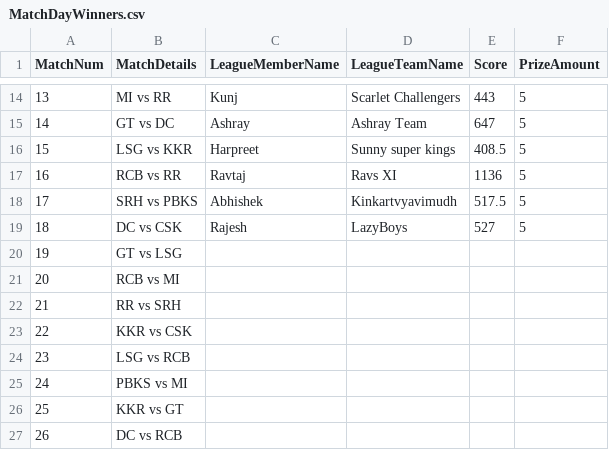
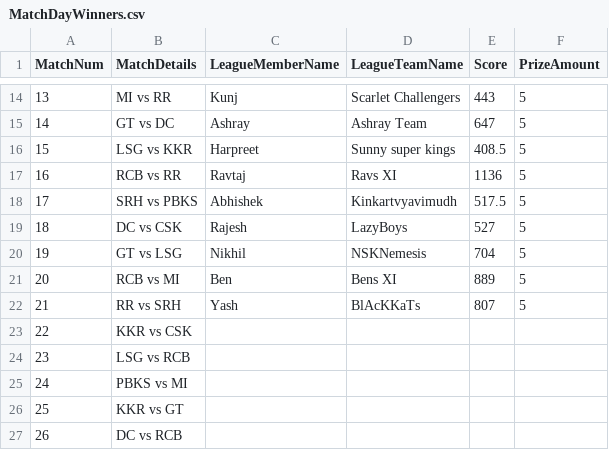
Before and after one commit to yashsshah/ipl_fantasy_leaderboard_ys, a CSV file: data/MatchDayWinners.csv, drawn as a sheet; only a part is shown, gaps mark what is left out.

```diff
--- a/data/MatchDayWinners.csv
+++ b/data/MatchDayWinners.csv
@@ -19,5 +19,5 @@ MatchNum,MatchDetails,LeagueMemberName,LeagueTeamName,Score,PrizeAmount
 18,DC vs CSK,Rajesh,LazyBoys,527,5
-19,GT vs LSG,,,,
-20,RCB vs MI,,,,
-21,RR vs SRH,,,,
+19,GT vs LSG,Nikhil,NSKNemesis,704,5
+20,RCB vs MI,Ben,Bens XI,889,5
+21,RR vs SRH,Yash,BlAcKKaTs,807,5
 22,KKR vs CSK,,,,
```
Also changed, not shown: data/Leaderboard.csv, data/MatchDayScores.csv, 6 other files.
